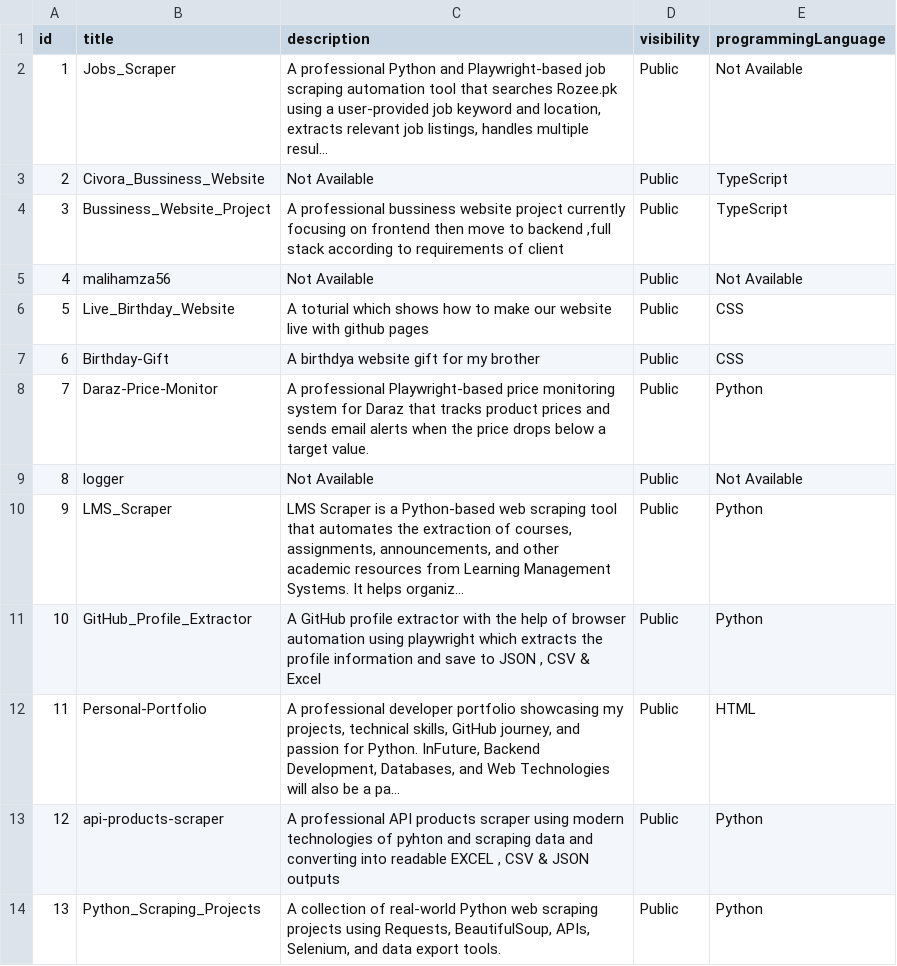
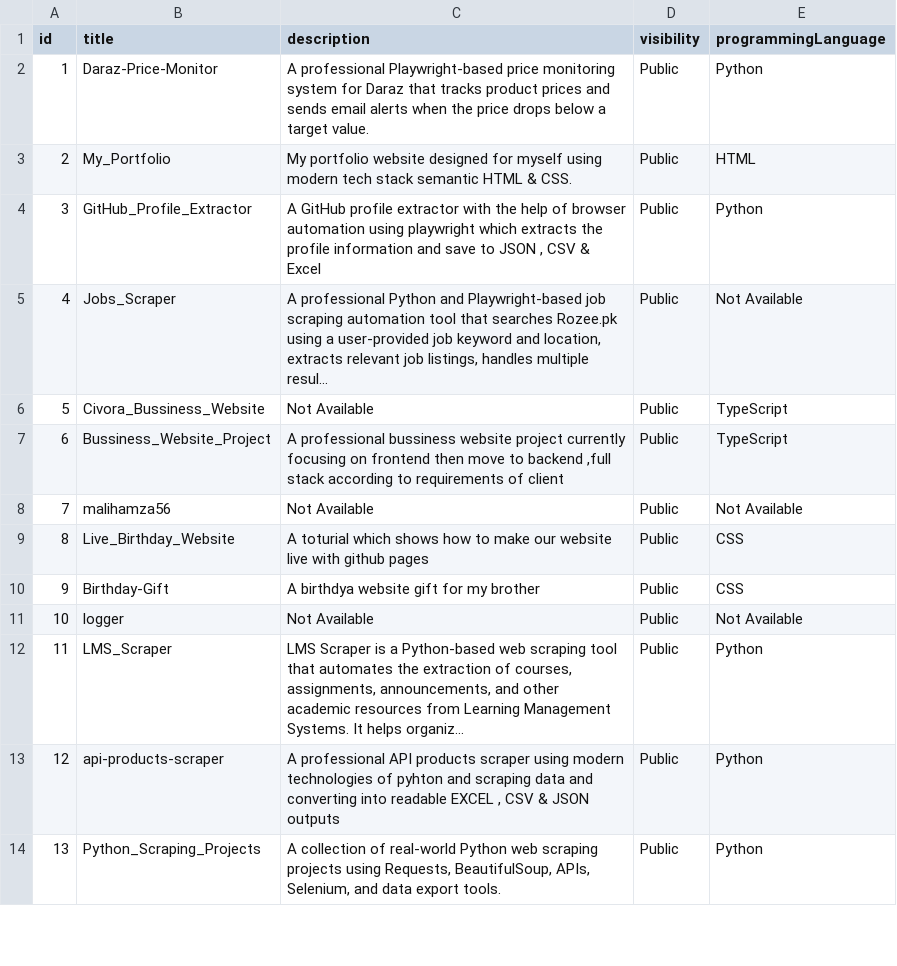
Before and after one commit to malihamza56/GitHub_Profile_Extractor, a CSV file: data/profile.csv, drawn as a sheet; only a part is shown.

Commit message:
Github profile scraper: Rechecked

```diff
--- a/data/profile.csv
+++ b/data/profile.csv
@@ -1,13 +1,13 @@
 id,title,description,visibility,programmingLanguage
-1,Jobs_Scraper,"A professional Python and Playwright-based job scraping automation tool that searches Rozee.pk using a user-provided job keyword and location, extracts relevant job listings, handles multiple resul…",Public,Not Available
-2,Civora_Bussiness_Website,Not Available,Public,TypeScript
-3,Bussiness_Website_Project,"A professional bussiness website project currently focusing on frontend then move to backend ,full stack according to requirements of client",Public,TypeScript
-4,malihamza56,Not Available,Public,Not Available
-5,Live_Birthday_Website,A toturial which shows how to make our website live with github pages,Public,CSS
-6,Birthday-Gift,A birthdya website gift for my brother,Public,CSS
-7,Daraz-Price-Monitor,A professional Playwright-based price monitoring system for Daraz that tracks product prices and sends email alerts when the price drops below a target value.,Public,Python
-8,logger,Not Available,Public,Not Available
-9,LMS_Scraper,"LMS Scraper is a Python-based web scraping tool that automates the extraction of courses, assignments, announcements, and other academic resources from Learning Management Systems. It helps organiz…",Public,Python
-10,GitHub_Profile_Extractor,"A GitHub profile extractor with the help of browser automation using playwright which extracts the profile information and save to JSON , CSV & Excel",Public,Python
-11,Personal-Portfolio,"A professional developer portfolio showcasing my projects, technical skills, GitHub journey, and passion for Python. InFuture, Backend Development, Databases, and Web Technologies will also be a pa…",Public,HTML
+1,Daraz-Price-Monitor,A professional Playwright-based price monitoring system for Daraz that tracks product prices and sends email alerts when the price drops below a target value.,Public,Python
+2,My_Portfolio,My portfolio website designed for myself using modern tech stack semantic HTML & CSS.,Public,HTML
+3,GitHub_Profile_Extractor,"A GitHub profile extractor with the help of browser automation using playwright which extracts the profile information and save to JSON , CSV & Excel",Public,Python
+4,Jobs_Scraper,"A professional Python and Playwright-based job scraping automation tool that searches Rozee.pk using a user-provided job keyword and location, extracts relevant job listings, handles multiple resul…",Public,Not Available
+5,Civora_Bussiness_Website,Not Available,Public,TypeScript
+6,Bussiness_Website_Project,"A professional bussiness website project currently focusing on frontend then move to backend ,full stack according to requirements of client",Public,TypeScript
+7,malihamza56,Not Available,Public,Not Available
+8,Live_Birthday_Website,A toturial which shows how to make our website live with github pages,Public,CSS
+9,Birthday-Gift,A birthdya website gift for my brother,Public,CSS
+10,logger,Not Available,Public,Not Available
+11,LMS_Scraper,"LMS Scraper is a Python-based web scraping tool that automates the extraction of courses, assignments, announcements, and other academic resources from Learning Management Systems. It helps organiz…",Public,Python
 12,api-products-scraper,"A professional API products scraper using modern technologies of pyhton and scraping data and converting into readable EXCEL , CSV & JSON outputs",Public,Python
```
Also changed, not shown: 2 other files.
